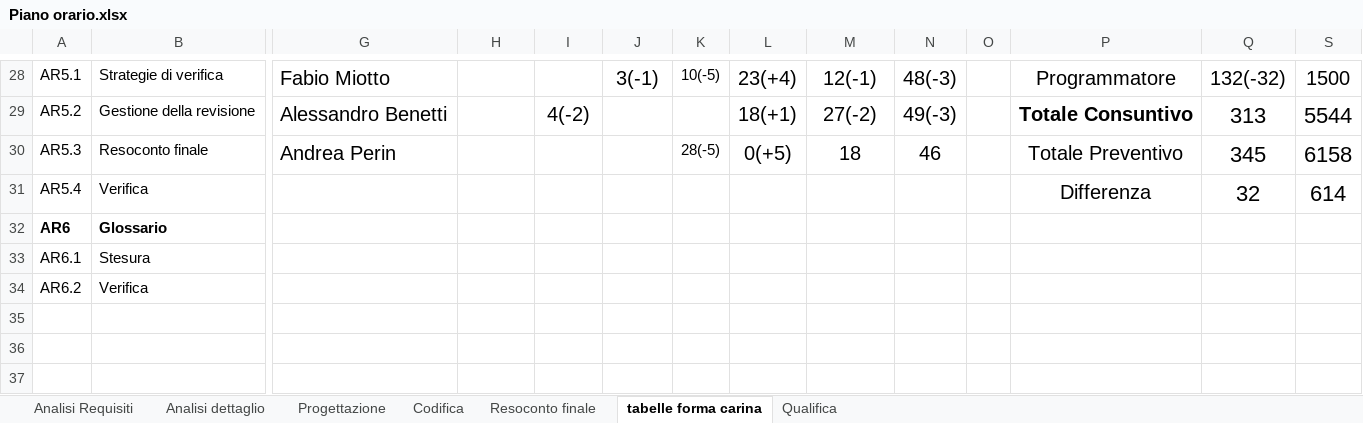
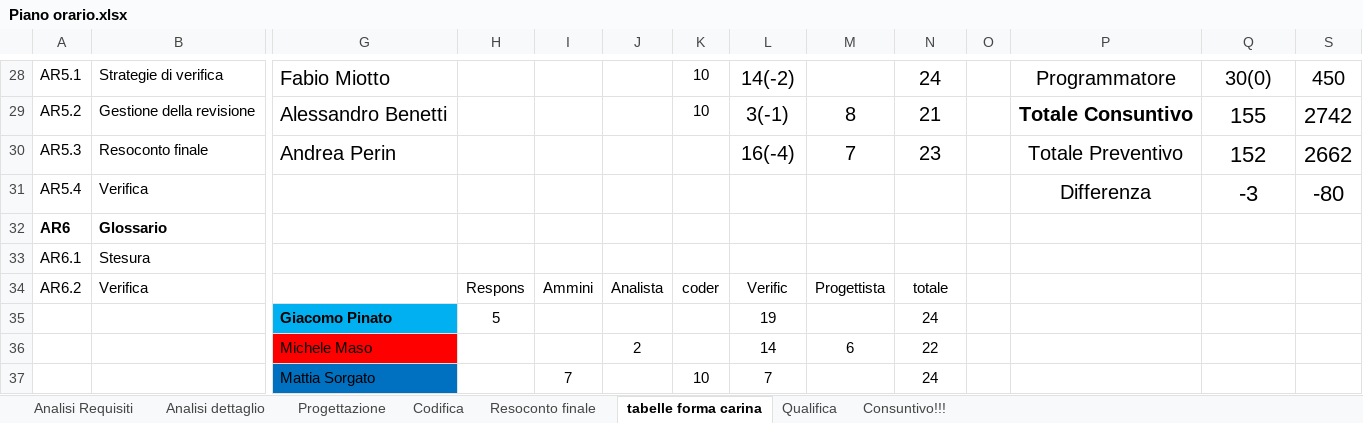
Before and after one commit to gPinato/ApertureProject, an Excel workbook: SWE/Documentazione/Piano_di_Progetto/file sorgenti/Piano orario.xlsx, sheet tabelle forma carina, drawn as a sheet; only a part is shown, gaps mark what is left out; values as stored, in another font and other column widths than the file's, no borders; rows hold the shown columns only; the diff covers the shown part only; the diff names each change by its address in the sheet, - before the commit and + after, or states it on an @@ line.

```diff
--- a/SWE/Documentazione/Piano_di_Progetto/file sorgenti/Piano orario.xlsx (sheet tabelle forma carina)
+++ b/SWE/Documentazione/Piano_di_Progetto/file sorgenti/Piano orario.xlsx (sheet tabelle forma carina)
+sheet tab: Consuntivo!!!
-J28: 3(-1)
+J28: (empty)
-K28: 10(-5)
+K28: 10
-L28: 23(+4)
+L28: 14(-2)
-M28: 12(-1)
+M28: (empty)
-N28: 48(-3)
+N28: 24
-Q28: 132(-32)
+Q28: 30(0)
-S28: 1500
+S28: 450
-I29: 4(-2)
+I29: (empty)
-K29: (empty)
+K29: 10
-L29: 18(+1)
+L29: 3(-1)
-M29: 27(-2)
+M29: 8
-N29: 49(-3)
+N29: 21
-Q29: 313
+Q29: 155
-S29: 5544
+S29: 2742
-K30: 28(-5)
+K30: (empty)
-L30: 0(+5)
+L30: 16(-4)
-M30: 18
+M30: 7
-N30: 46
+N30: 23
-Q30: 345
+Q30: 152
-S30: 6158
+S30: 2662
-Q31: 32
+Q31: -3
-S31: 614
+S31: -80
-H34: (empty)
+H34: Respons
-I34: (empty)
+I34: Ammini
-J34: (empty)
+J34: Analista
-K34: (empty)
+K34: coder
-L34: (empty)
+L34: Verific
-M34: (empty)
+M34: Progettista
-N34: (empty)
+N34: totale
+row 35:  |  | Giacomo Pinato | 5 |  |  |  | 19 |  | 24
+row 36:  |  | Michele Maso |  |  | 2 |  | 14 | 6 | 22
+row 37:  |  | Mattia Sorgato |  | 7 |  | 10 | 7 |  | 24
```
Also changed, not shown: 5 added rows and 33 edited cells elsewhere in this sheet, sheet Resoconto finale, formulas that keep their value, charts or pictures, 7 other files.
